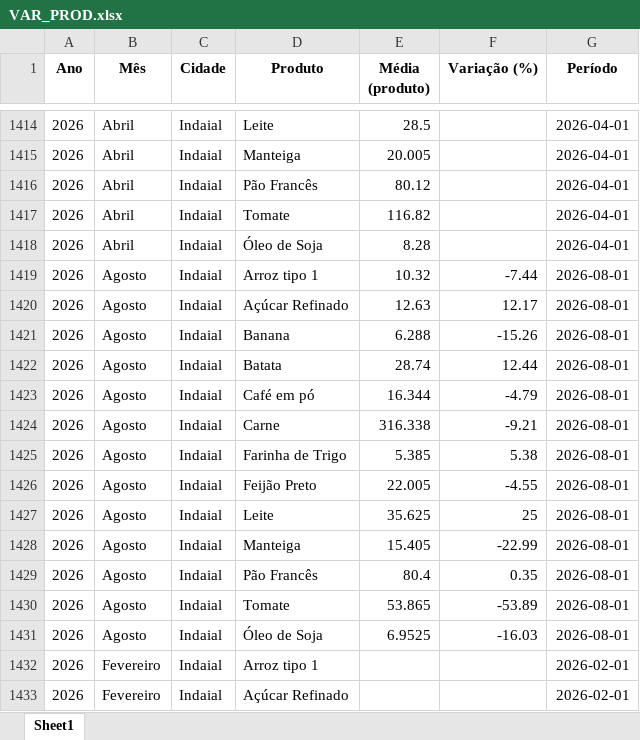
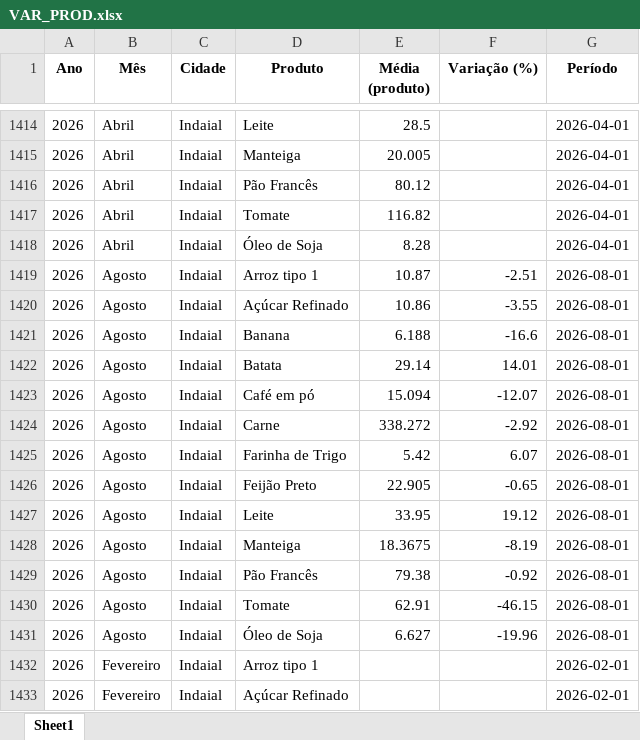
Before and after one commit to bttomio/CidadaniaFinanceira, an Excel workbook: VAR_PROD.xlsx, sheet Sheet1, drawn as a sheet; only a part is shown, gaps mark what is left out; values as stored, in another font and other column widths than the file's, no borders; the diff covers the shown part only; the diff names each change by its address in the sheet, - before the commit and + after, or states it on an @@ line.

```diff
--- a/VAR_PROD.xlsx (sheet Sheet1)
+++ b/VAR_PROD.xlsx (sheet Sheet1)
-E1419 (Média (produto)): 10.32
+E1419 (Média (produto)): 10.87
-F1419 (Variação (%)): -7.44
+F1419 (Variação (%)): -2.51
-E1420 (Média (produto)): 12.63
+E1420 (Média (produto)): 10.86
-F1420 (Variação (%)): 12.17
+F1420 (Variação (%)): -3.55
-E1421 (Média (produto)): 6.288
+E1421 (Média (produto)): 6.188
-F1421 (Variação (%)): -15.26
+F1421 (Variação (%)): -16.6
-E1422 (Média (produto)): 28.74
+E1422 (Média (produto)): 29.14
-F1422 (Variação (%)): 12.44
+F1422 (Variação (%)): 14.01
-E1423 (Média (produto)): 16.344
+E1423 (Média (produto)): 15.094
-F1423 (Variação (%)): -4.79
+F1423 (Variação (%)): -12.07
-E1424 (Média (produto)): 316.338
+E1424 (Média (produto)): 338.272
-F1424 (Variação (%)): -9.21
+F1424 (Variação (%)): -2.92
-E1425 (Média (produto)): 5.385
+E1425 (Média (produto)): 5.42
-F1425 (Variação (%)): 5.38
+F1425 (Variação (%)): 6.07
-E1426 (Média (produto)): 22.005
+E1426 (Média (produto)): 22.905
-F1426 (Variação (%)): -4.55
+F1426 (Variação (%)): -0.65
-E1427 (Média (produto)): 35.625
+E1427 (Média (produto)): 33.95
-F1427 (Variação (%)): 25
+F1427 (Variação (%)): 19.12
-E1428 (Média (produto)): 15.405
+E1428 (Média (produto)): 18.3675
-F1428 (Variação (%)): -22.99
+F1428 (Variação (%)): -8.19
-E1429 (Média (produto)): 80.4
+E1429 (Média (produto)): 79.38
-F1429 (Variação (%)): 0.35
+F1429 (Variação (%)): -0.92
-E1430 (Média (produto)): 53.865
+E1430 (Média (produto)): 62.91
-F1430 (Variação (%)): -53.89
+F1430 (Variação (%)): -46.15
-E1431 (Média (produto)): 6.9525
+E1431 (Média (produto)): 6.627
-F1431 (Variação (%)): -16.03
+F1431 (Variação (%)): -19.96
```
Also changed, not shown: 13 edited cells elsewhere in this sheet, CT.xlsx, PRECOS.xlsx, 12 other files.
